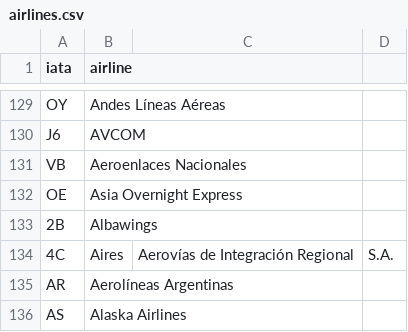
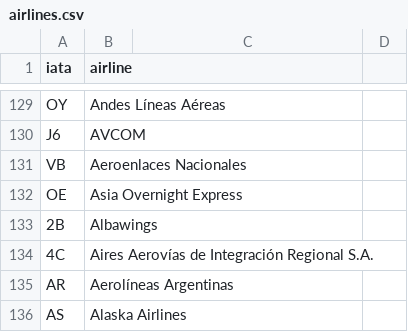
Before and after one commit to thevedantmodi/globetrotter, a CSV file: data-treatment/airlines.csv, drawn as a sheet; only a part is shown, gaps mark what is left out; the diff names each change by its address in the sheet, - before the commit and + after, or states it on an @@ line.

Commit message:
add airlines to SQL

```diff
--- a/data-treatment/airlines.csv
+++ b/data-treatment/airlines.csv
-B134 (airline): Aires
+B134 (airline): Aires Aerovías de Integración Regional S.A.
-C134: Aerovías de Integración Regional
+C134: (empty)
-D134: S.A.
+D134: (empty)
```
